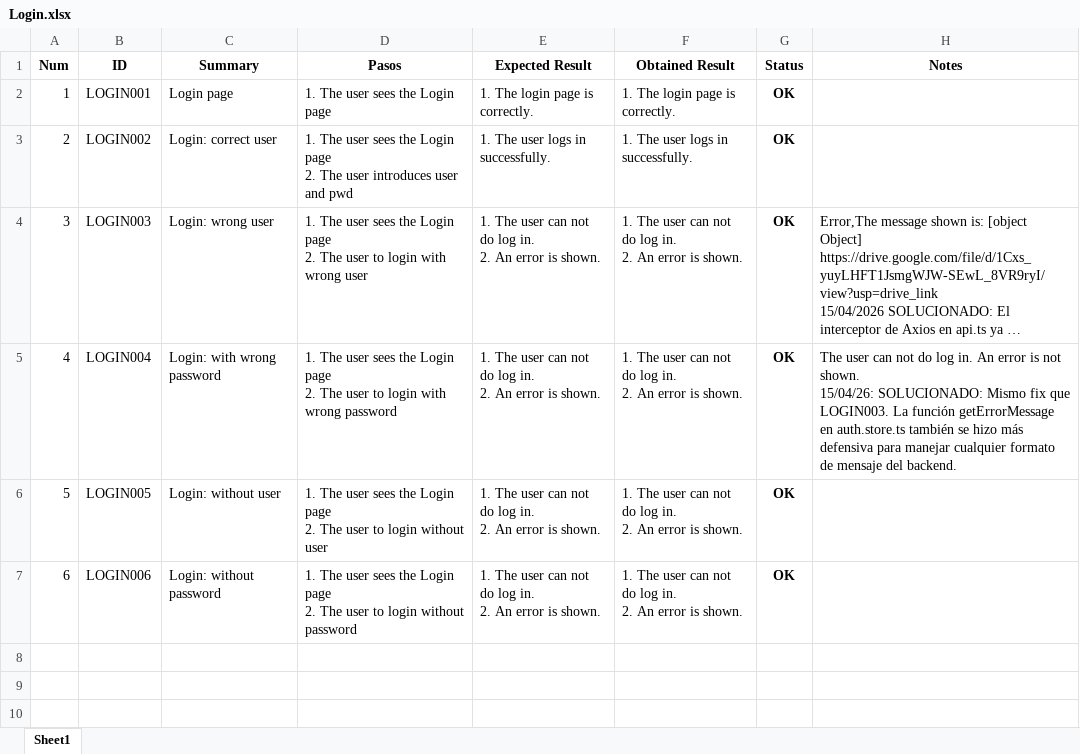
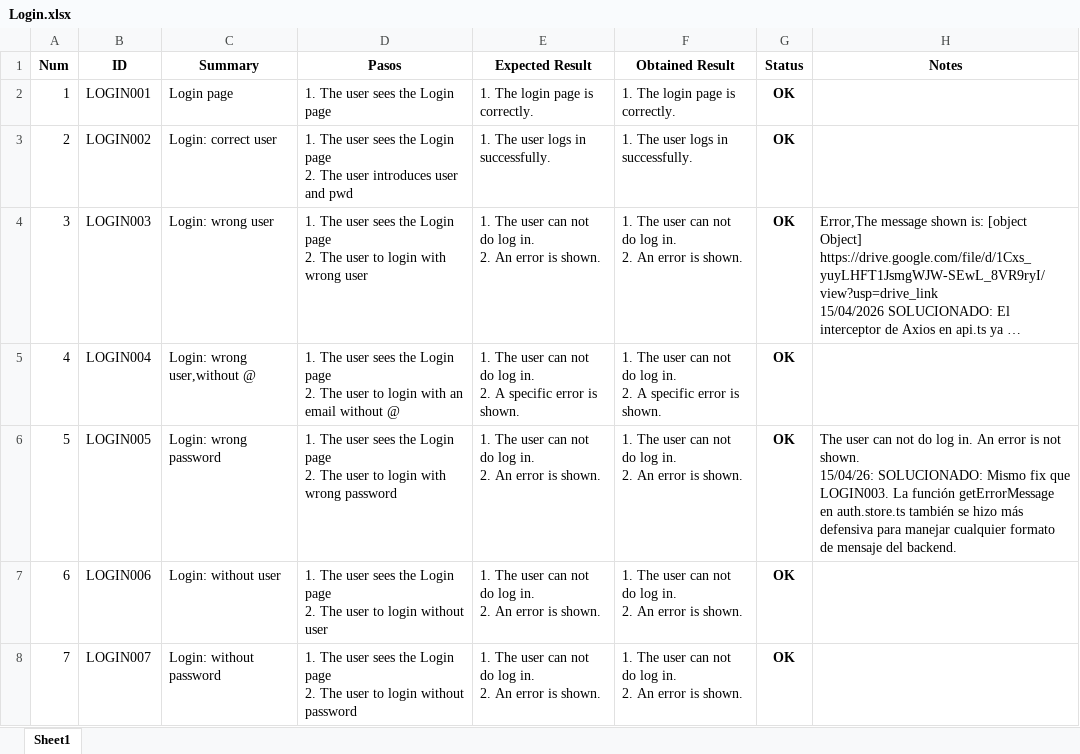
Before and after one commit to ngp223/Kovai, an Excel workbook: Web/TestCasesWeb/Login.xlsx, sheet Sheet1, drawn as a sheet; long unchanged cells end in …; values as stored, in another font and other column widths than the file's, no borders; conditional formats not drawn; ↵ is a line break in a cell; the diff names each change by its address in the sheet, - before the commit and + after, or states it on an @@ line.

Commit message:
Actualizados testscases web

```diff
--- a/Web/TestCasesWeb/Login.xlsx (sheet Sheet1)
+++ b/Web/TestCasesWeb/Login.xlsx (sheet Sheet1)
-C5 (Summary): Login: with wrong password
+C5 (Summary): Login: wrong user,without @
-D5 (Pasos): …login with wrong password
+D5 (Pasos): …login with an email without @
-E5 (Expected Result): …in. ↵ 2. An error is…
+E5 (Expected Result): …in. ↵ 2. A specific error is…
-F5 (Obtained Result): …in. ↵ 2. An error is…
+F5 (Obtained Result): …in. ↵ 2. A specific error is…
-H5 (Notes): The user can not do log in. An error is not shown. ↵ 15/04/26: SOLUCIONADO: Mismo fix que LOGIN003. La función getErrorMessage en auth.store.ts también se hizo más defensiva para manejar cualquier formato de mensaje del backend.
+H5 (Notes): (empty)
-C6 (Summary): Login: without user
+C6 (Summary): Login: wrong password
-D6 (Pasos): …to login without user
+D6 (Pasos): …to login with wrong password
-H6 (Notes): (empty)
+H6 (Notes): The user can not do log in. An error is not shown. ↵ 15/04/26: SOLUCIONADO: Mismo fix que LOGIN003. La función getErrorMessage en auth.store.ts también se hizo más defensiva para manejar cualquier formato de mensaje del backend.
-C7 (Summary): Login: without password
+C7 (Summary): Login: without user
-D7 (Pasos): …login without password
+D7 (Pasos): …login without user
+row 8: 7 | LOGIN007 | Login: without password | 1. The user sees the Login page ↵ 2. The user to login without password | 1. The user can not do log in. ↵ 2. An error is shown. | 1. The user can not do log in. ↵ 2. An error is shown. | OK
```
